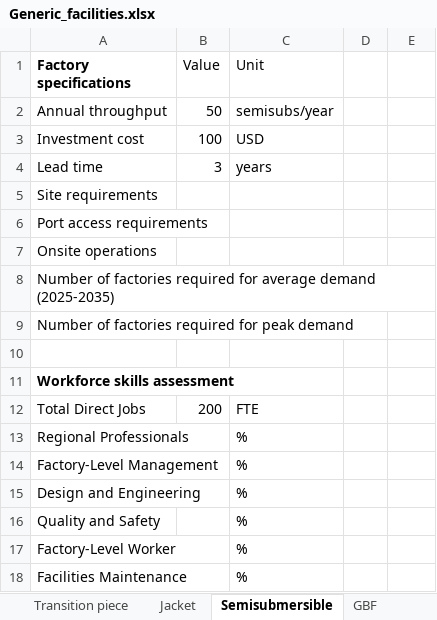
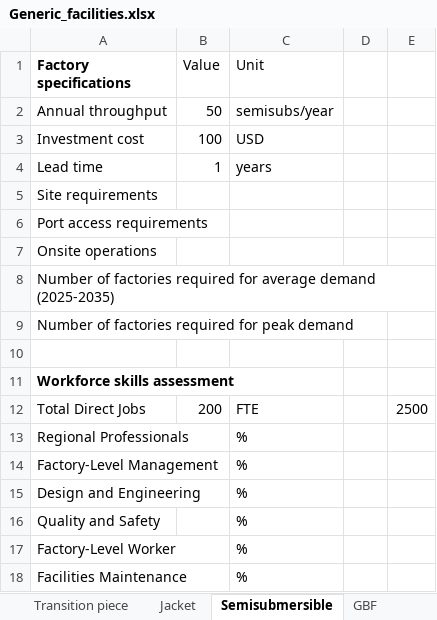
Before and after one commit to Matt-Shields/supply-chain-roadmap, an Excel workbook: library/Generic_facilities.xlsx, sheet Semisubmersible, drawn as a sheet; values as stored, in another font and other column widths than the file's, no borders; the diff names each change by its address in the sheet, - before the commit and + after, or states it on an @@ line.

```diff
--- a/library/Generic_facilities.xlsx (sheet Semisubmersible)
+++ b/library/Generic_facilities.xlsx (sheet Semisubmersible)
-B4 (Value): 3
+B4 (Value): 1
-E12: (empty)
+E12: 2500
```
Also changed, not shown: sheet Casting, fabrication_ports/ports_scenario.xlsx, 37 other files.
